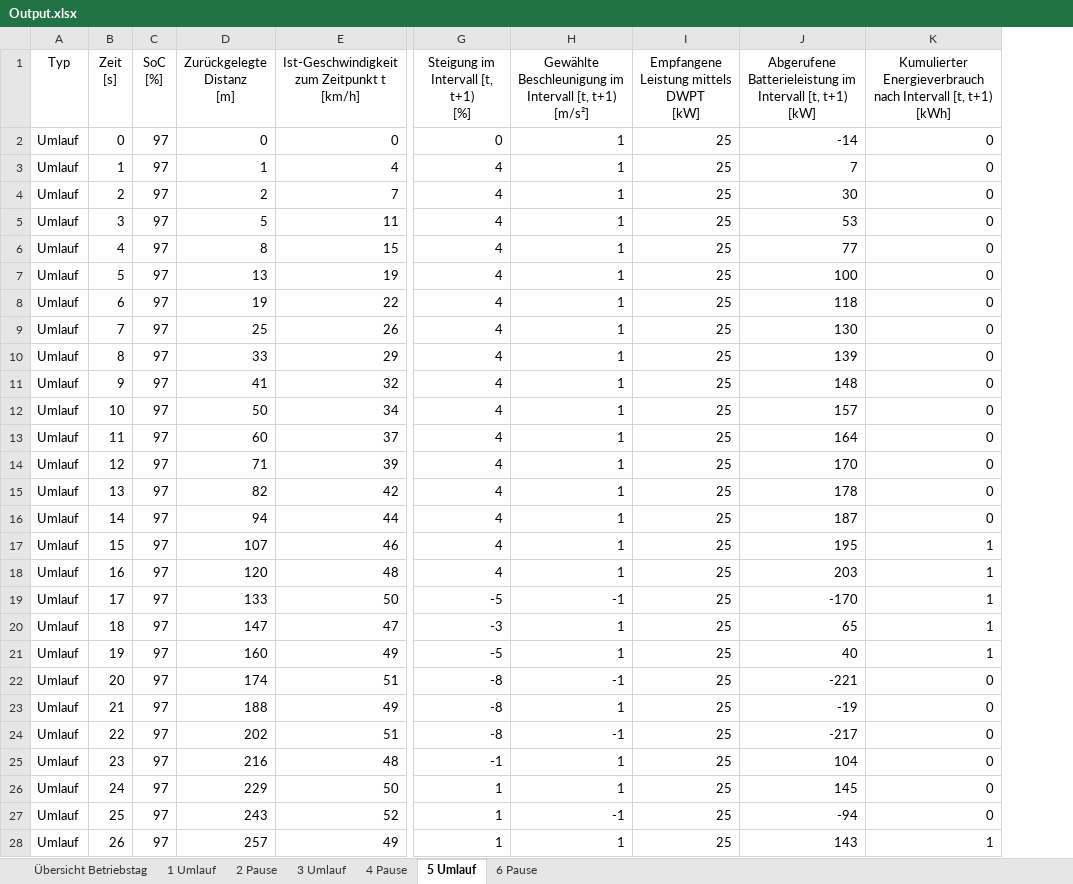
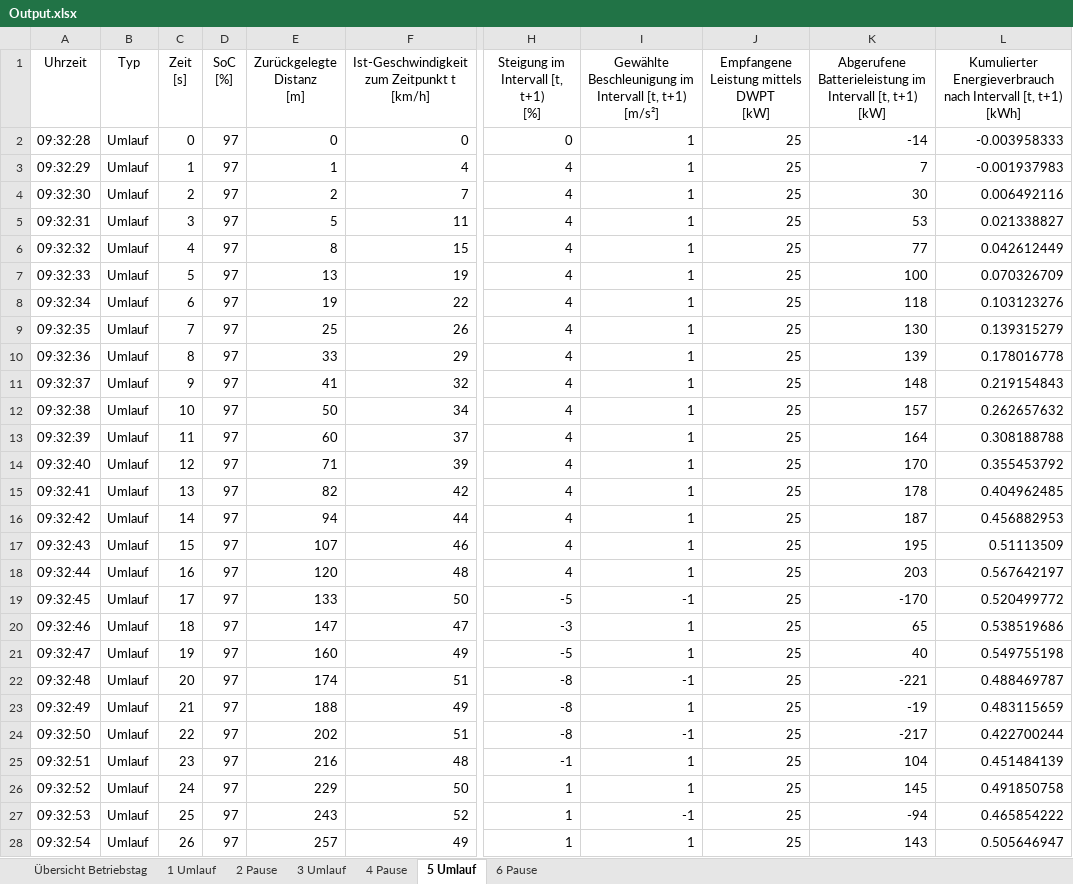
Before and after one commit to fabiofrank/Bachelorarbeit, an Excel workbook: Output.xlsx, sheet 5 Umlauf, drawn as a sheet; only a part is shown, gaps mark what is left out; values as stored, in another font and other column widths than the file's, no borders; table styles not drawn; addresses are those after the commit; the diff covers the shown part only; the diff names each change by its address in the sheet, - before the commit and + after, or states it on an @@ line.

Commit message:
Uhrzeit hinzugefügt

```diff
--- a/Output.xlsx (sheet 5 Umlauf)
+++ b/Output.xlsx (sheet 5 Umlauf)
+column A (Uhrzeit), rows 2-28: 09:32:28 | 09:32:29 | 09:32:30 | 09:32:31 | 09:32:32 | 09:32:33 | 09:32:34 | 09:32:35 | 09:32:36 | 09:32:37 | 09:32:38 | 09:32:39 | 09:32:40 | 09:32:41 | 09:32:42 | 09:32:43 | 09:32:44 | 09:32:45 | 09:32:46 | 09:32:47 | 09:32:48 | 09:32:49 | 09:32:50 | 09:32:51 | 09:32:52 | 09:32:53 | 09:32:54
-L2: 0
+L2: -0.003958333
-L3: 0
+L3: -0.001937983
-L4: 0
+L4: 0.006492116
-L5: 0
+L5: 0.021338827
-L6: 0
+L6: 0.042612449
-L7: 0
+L7: 0.070326709
-L8: 0
+L8: 0.103123276
-L9: 0
+L9: 0.139315279
-L10: 0
+L10: 0.178016778
-L11: 0
+L11: 0.219154843
-L12: 0
+L12: 0.262657632
-L13: 0
+L13: 0.308188788
-L14: 0
+L14: 0.355453792
-L15: 0
+L15: 0.404962485
-L16: 0
+L16: 0.456882953
-L17: 1
+L17: 0.51113509
-L18: 1
+L18: 0.567642197
-L19: 1
+L19: 0.520499772
-L20: 1
+L20: 0.538519686
-L21: 1
+L21: 0.549755198
-L22: 0
+L22: 0.488469787
-L23: 0
+L23: 0.483115659
-L24: 0
+L24: 0.422700244
-L25: 0
+L25: 0.451484139
-L26: 0
+L26: 0.491850758
-L27: 0
+L27: 0.465854222
-L28: 1
+L28: 0.505646947
```
Also changed, not shown: 647 edited cells elsewhere in this sheet, sheet 1 Umlauf, sheet 3 Umlauf, sheet Übersicht Betriebstag, sheet 2 Pause, sheet 4 Pause, sheet 6 Pause, 3 other files.
